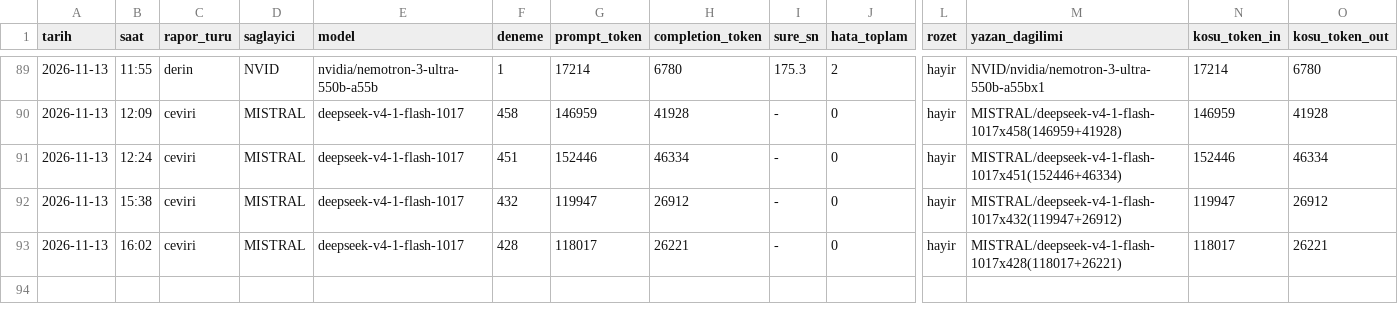
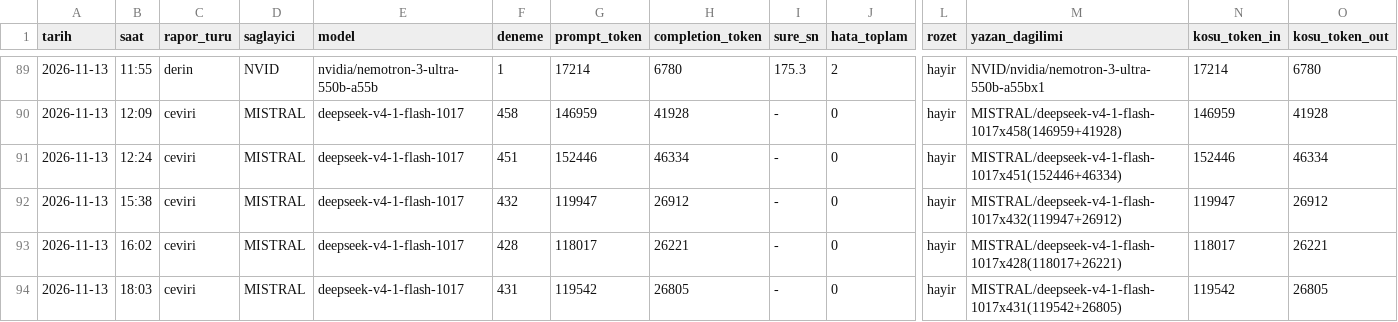
Before and after one commit to gunluk-raporlar/borsa-raporlari, a CSV file: data/kullanim-defteri.csv, drawn as a sheet; only a part is shown, gaps mark what is left out; rows hold the shown columns only; the diff names each change by its address in the sheet, - before the commit and + after, or states it on an @@ line.

Commit message:
Cok dilli sayfalar guncellendi (ceviri kosusu) [CI Skip]

```diff
--- a/data/kullanim-defteri.csv
+++ b/data/kullanim-defteri.csv
+row 94: 2026-11-13 | 18:03 | ceviri | MISTRAL | deepseek-v4-1-flash-1017 | 431 | 119542 | 26805 | - | 0 | hayir | MISTRAL/deepseek-v4-1-flash-1017x431(119542+26805) | 119542 | 26805
```
Also changed, not shown: 6 other files.
